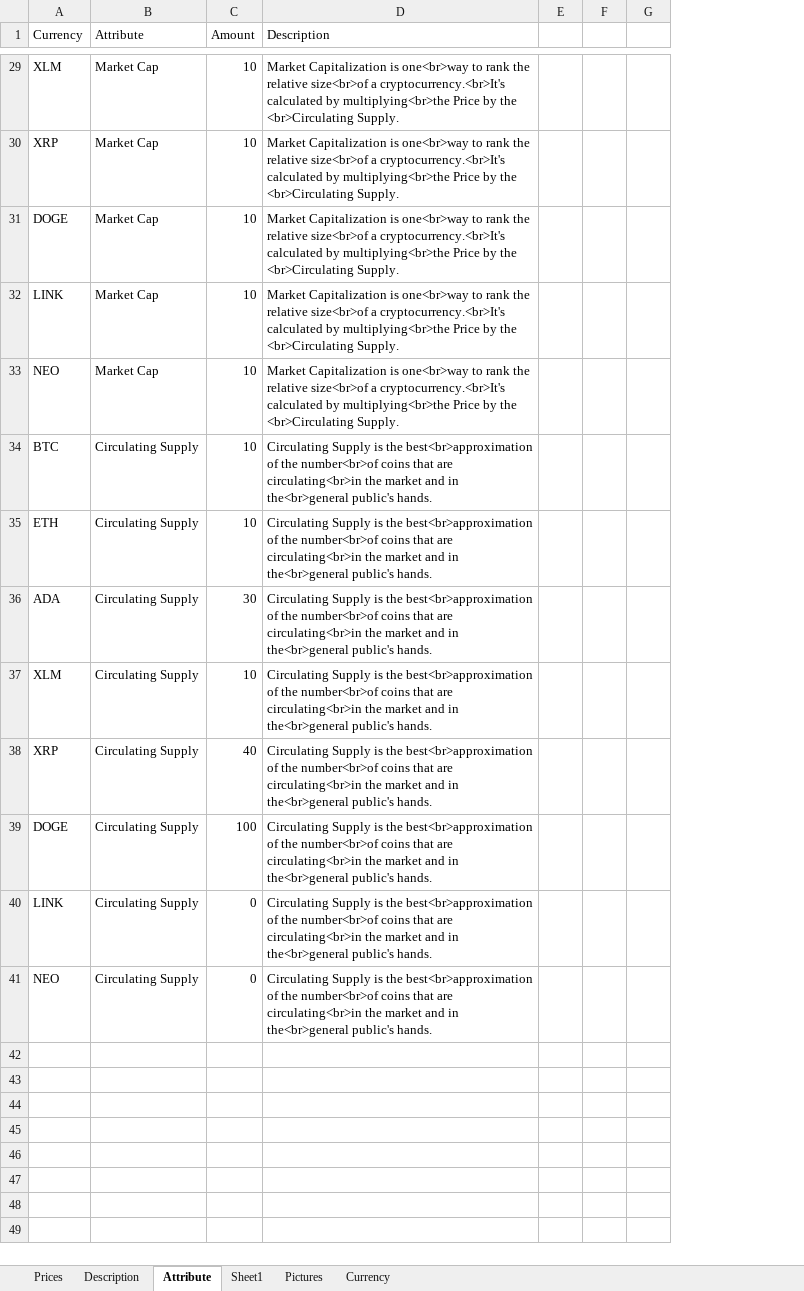
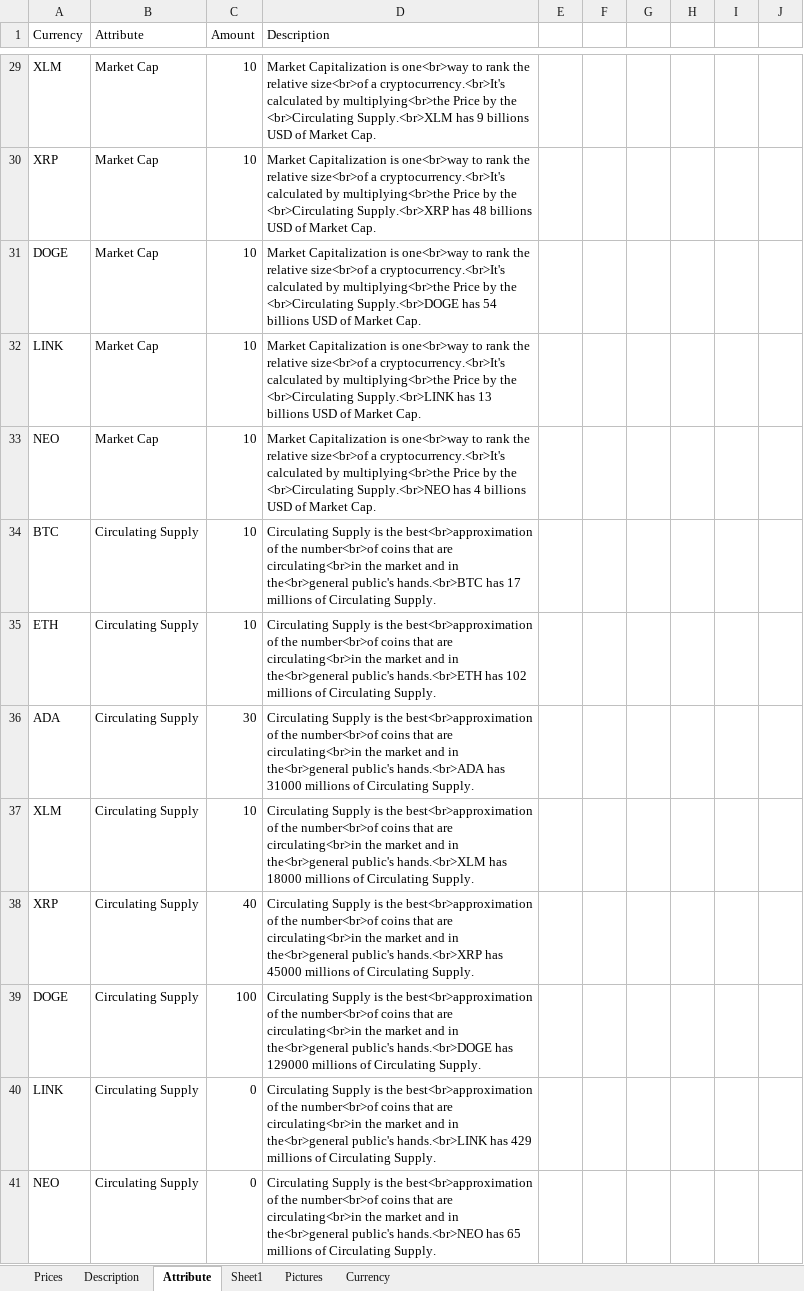
Before and after one commit to MiguelChambelix/DVProjectII, an Excel workbook: Currencies.xlsx, sheet Attribute, drawn as a sheet; only a part is shown, gaps mark what is left out; values as stored, in another font and other column widths than the file's, no borders; the diff covers the shown part only; the diff names each change by its address in the sheet, - before the commit and + after, or states it on an @@ line.

```diff
--- a/Currencies.xlsx (sheet Attribute)
+++ b/Currencies.xlsx (sheet Attribute)
+column G, empty
+column H, empty
+column I, empty
-D29 (Description): …the <br>Circulating Supply.
+D29 (Description): …the <br>Circulating Supply.<br>XLM has 9 billions USD of Market Cap.
-D30 (Description): …the <br>Circulating Supply.
+D30 (Description): …the <br>Circulating Supply.<br>XRP has 48 billions USD of Market Cap.
-D31 (Description): …the <br>Circulating Supply.
+D31 (Description): …the <br>Circulating Supply.<br>DOGE has 54 billions USD of Market Cap.
-D32 (Description): …the <br>Circulating Supply.
+D32 (Description): …the <br>Circulating Supply.<br>LINK has 13 billions USD of Market Cap.
-D33 (Description): …the <br>Circulating Supply.
+D33 (Description): …the <br>Circulating Supply.<br>NEO has 4 billions USD of Market Cap.
-D34 (Description): …the<br>general public's hands.
+D34 (Description): …the<br>general public's hands.<br>BTC has 17 millions of Circulating Supply.
-D35 (Description): …the<br>general public's hands.
+D35 (Description): …the<br>general public's hands.<br>ETH has 102 millions of Circulating Supply.
-D36 (Description): …the<br>general public's hands.
+D36 (Description): …the<br>general public's hands.<br>ADA has 31000 millions of Circulating Supply.
-D37 (Description): …the<br>general public's hands.
+D37 (Description): …the<br>general public's hands.<br>XLM has 18000 millions of Circulating Supply.
-D38 (Description): …the<br>general public's hands.
+D38 (Description): …the<br>general public's hands.<br>XRP has 45000 millions of Circulating Supply.
-D39 (Description): …the<br>general public's hands.
+D39 (Description): …the<br>general public's hands.<br>DOGE has 129000 millions of Circulating Supply.
-D40 (Description): …the<br>general public's hands.
+D40 (Description): …the<br>general public's hands.<br>LINK has 429 millions of Circulating Supply.
-D41 (Description): …the<br>general public's hands.
+D41 (Description): …the<br>general public's hands.<br>NEO has 65 millions of Circulating Supply.
```
Also changed, not shown: 29 edited cells elsewhere in this sheet.
